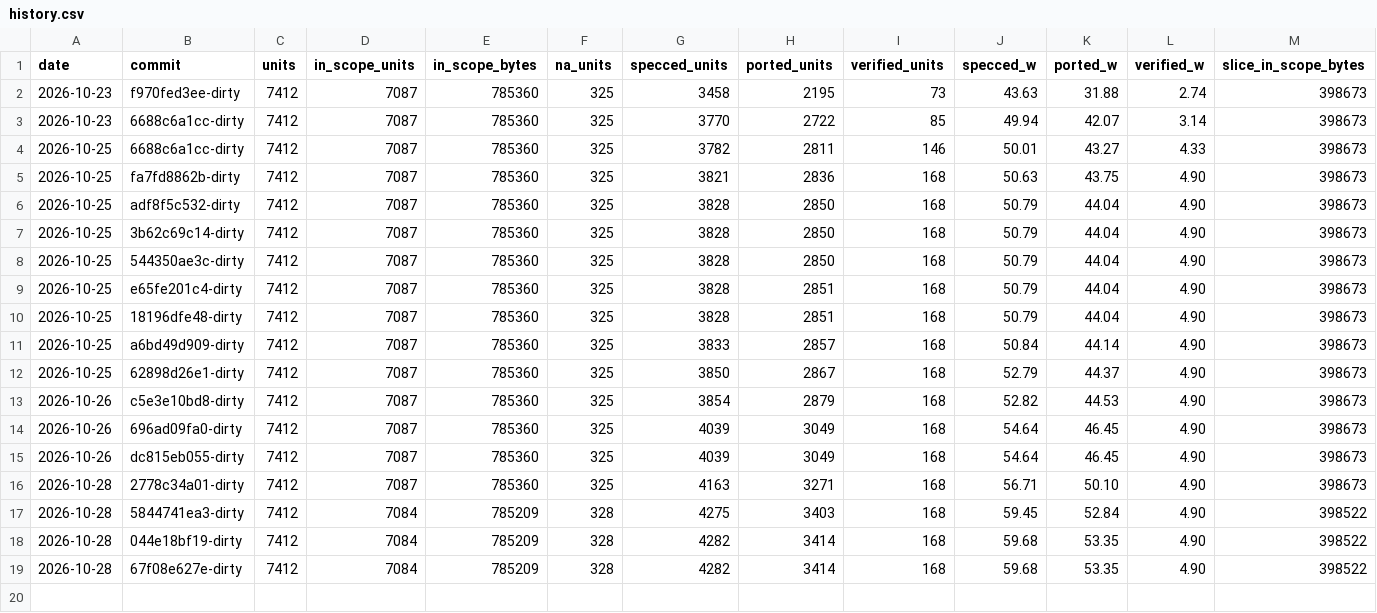
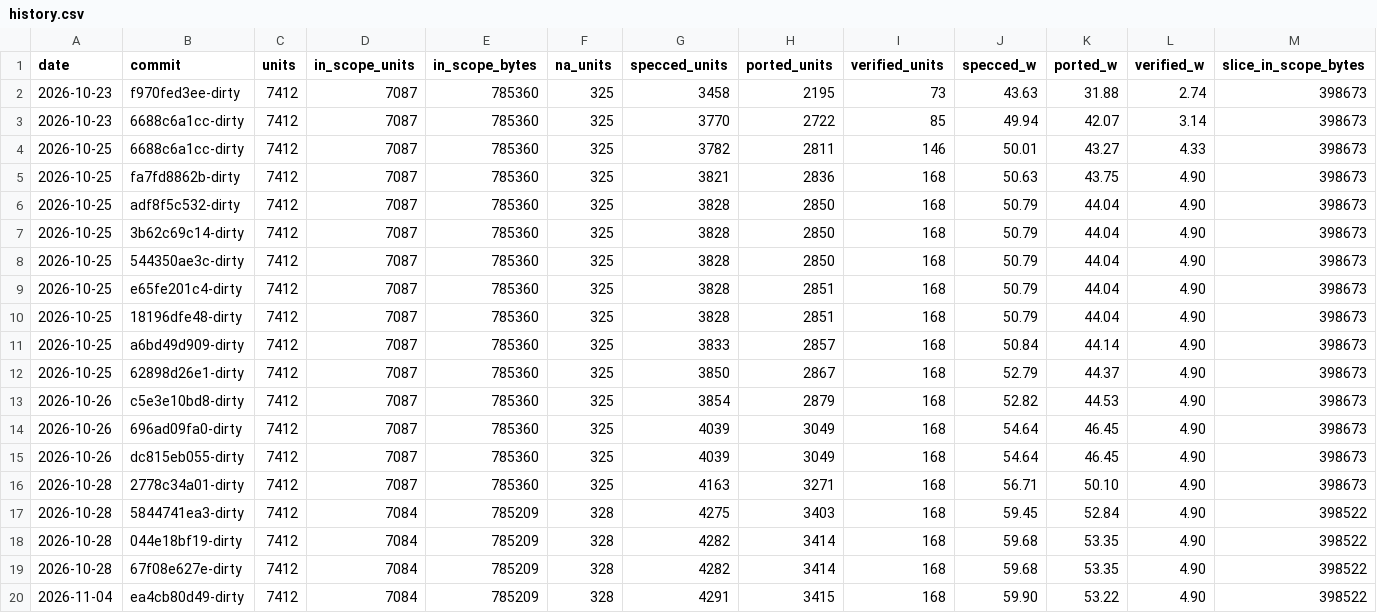
Before and after one commit to Lumbridge/OpenSCCT, a CSV file: docs/progress/history.csv, drawn as a sheet; only a part is shown; rows hold the shown columns only; the diff names each change by its address in the sheet, - before the commit and + after, or states it on an @@ line.

Commit message:
Regenerate the coverage report
GUI.moImageListMap is now specced (6 of 8 units) with ImageMapChange
ported, and Create_Match's map-arrow functions are specced. The run
also picks up attribute changes made on main since the last report.

```diff
--- a/docs/progress/history.csv
+++ b/docs/progress/history.csv
+row 20: 2026-11-04 | ea4cb80d49-dirty | 7412 | 7084 | 785209 | 328 | 4291 | 3415 | 168 | 59.90 | 53.22 | 4.90 | 398522
```
Also changed, not shown: 3 other files.
